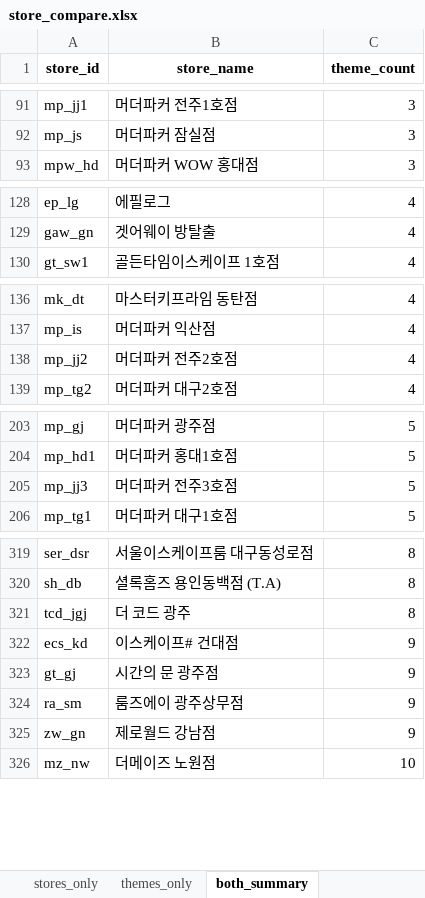
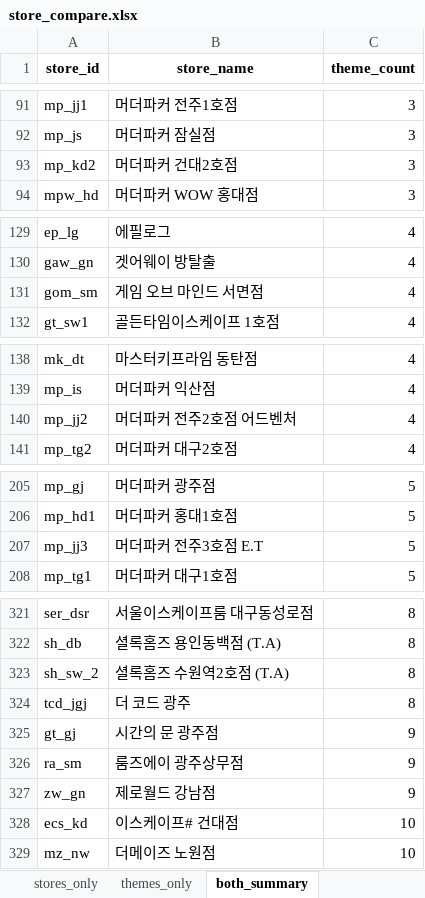
Before and after one commit to b0kt2a/BOKTEA_RSVN, an Excel workbook: store_compare.xlsx, sheet both_summary, drawn as a sheet; only a part is shown, gaps mark what is left out; values as stored, in another font and other column widths than the file's, no borders; removed rows and columns are numbered as before the commit, all else as after; the diff names each change by its address in the sheet, - before the commit and + after, or states it on an @@ line.

```diff
--- a/store_compare.xlsx (sheet both_summary)
+++ b/store_compare.xlsx (sheet both_summary)
+row 93: mp_kd2 | 머더파커 건대2호점 | 3
+row 131: gom_sm | 게임 오브 마인드 서면점 | 4
-B140 (store_name): 머더파커 전주2호점
+B140 (store_name): 머더파커 전주2호점 어드벤처
-B207 (store_name): 머더파커 전주3호점
+B207 (store_name): 머더파커 전주3호점 E.T
+row 323: sh_sw_2 | 셜록홈즈 수원역2호점 (T.A) | 8
-row 322: ecs_kd | 이스케이프# 건대점 | 9
+row 328: ecs_kd | 이스케이프# 건대점 | 10
```
Also changed, not shown: poster_compare.xlsx, stores.xlsx, 23 other files.
